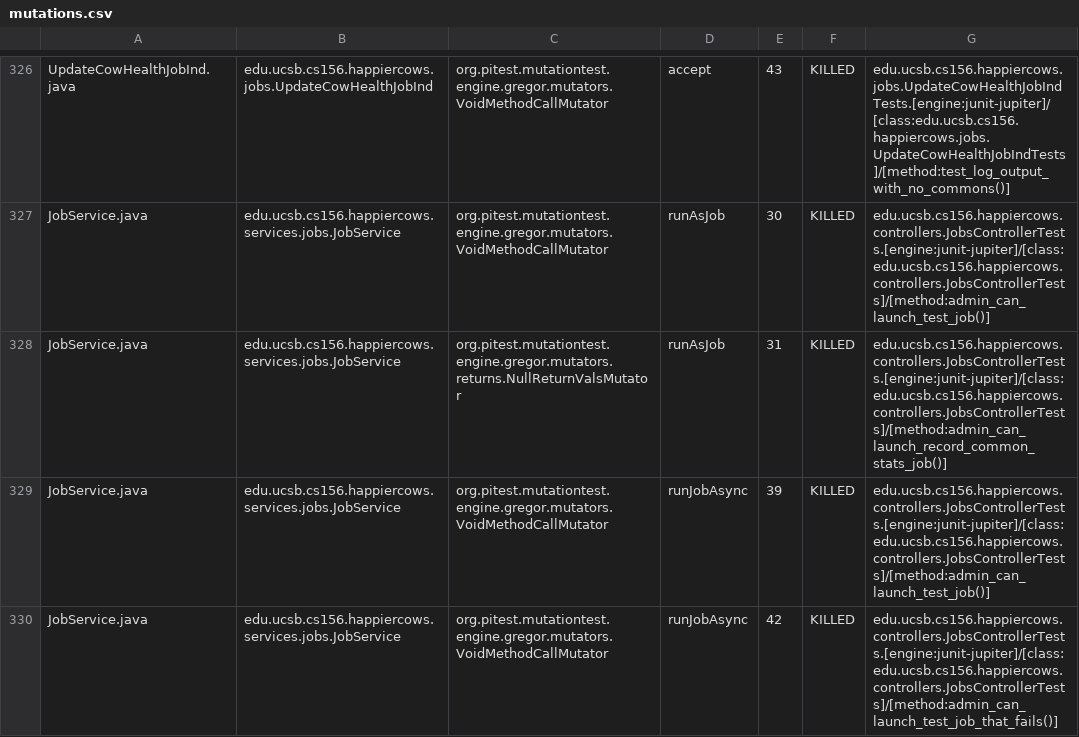
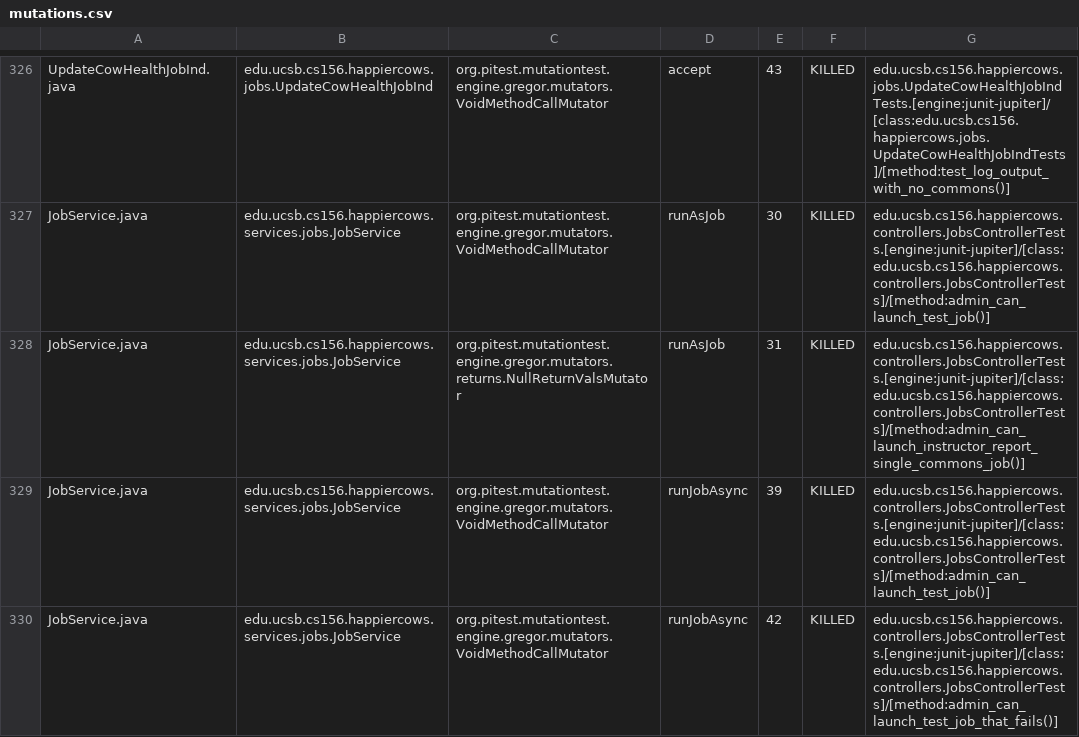
Before and after one commit to ucsb-cs156-f24/proj-happycows-f24-09, a CSV file: prs/73/pitest/mutations.csv, drawn as a sheet; only a part is shown, gaps mark what is left out; the diff covers the shown part only.

Commit message:
Deploying to gh-pages from @ ucsb-cs156-f24/proj-happycows-f24-09@533f1c90a03bc37890e57f4f7040b355021e4cb1 🚀

```diff
--- a/prs/73/pitest/mutations.csv
+++ b/prs/73/pitest/mutations.csv
@@ -327,3 +327,3 @@ UpdateCowHealthJobInd.java,edu.ucsb.cs156.happiercows.jobs.UpdateCowHealthJobInd
 JobService.java,edu.ucsb.cs156.happiercows.services.jobs.JobService,org.pitest.mutationtest.engine.gregor.mutators.VoidMethodCallMutator,runAsJob,30,KILLED,edu.ucsb.cs156.happiercows.controllers.JobsControllerTests.[engine:junit-jupiter]/[class:edu.ucsb.cs156.happiercows.controllers.JobsControllerTests]/[method:admin_can_launch_test_job()]
-JobService.java,edu.ucsb.cs156.happiercows.services.jobs.JobService,org.pitest.mutationtest.engine.gregor.mutators.returns.NullReturnValsMutator,runAsJob,31,KILLED,edu.ucsb.cs156.happiercows.controllers.JobsControllerTests.[engine:junit-jupiter]/[class:edu.ucsb.cs156.happiercows.controllers.JobsControllerTests]/[method:admin_can_launch_record_common_stats_job()]
+JobService.java,edu.ucsb.cs156.happiercows.services.jobs.JobService,org.pitest.mutationtest.engine.gregor.mutators.returns.NullReturnValsMutator,runAsJob,31,KILLED,edu.ucsb.cs156.happiercows.controllers.JobsControllerTests.[engine:junit-jupiter]/[class:edu.ucsb.cs156.happiercows.controllers.JobsControllerTests]/[method:admin_can_launch_instructor_report_single_commons_job()]
 JobService.java,edu.ucsb.cs156.happiercows.services.jobs.JobService,org.pitest.mutationtest.engine.gregor.mutators.VoidMethodCallMutator,runJobAsync,39,KILLED,edu.ucsb.cs156.happiercows.controllers.JobsControllerTests.[engine:junit-jupiter]/[class:edu.ucsb.cs156.happiercows.controllers.JobsControllerTests]/[method:admin_can_launch_test_job()]
```
Also changed, not shown: 1 added row, 1 removed row and 35 edited cells elsewhere in this file, 51 other files.
